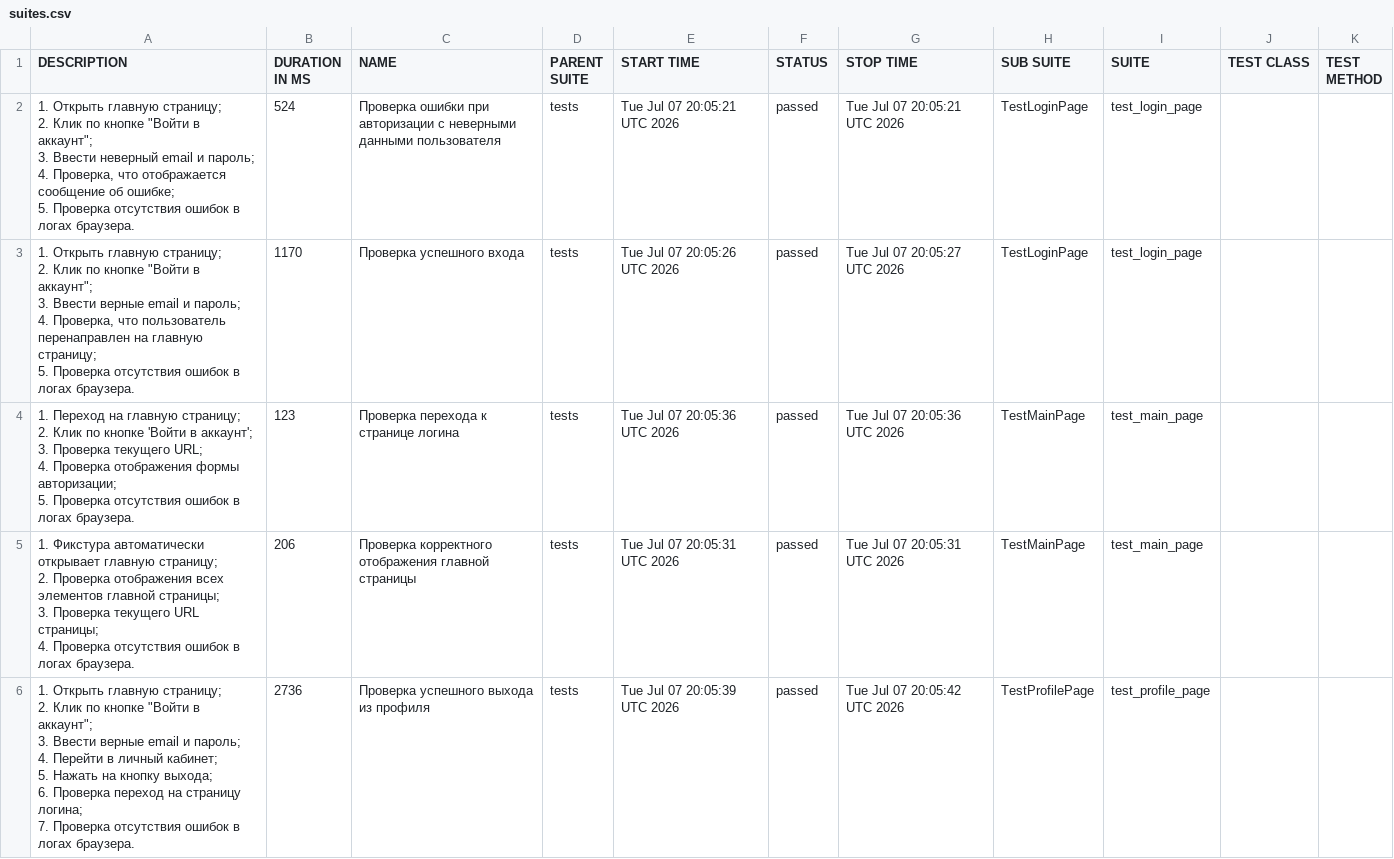
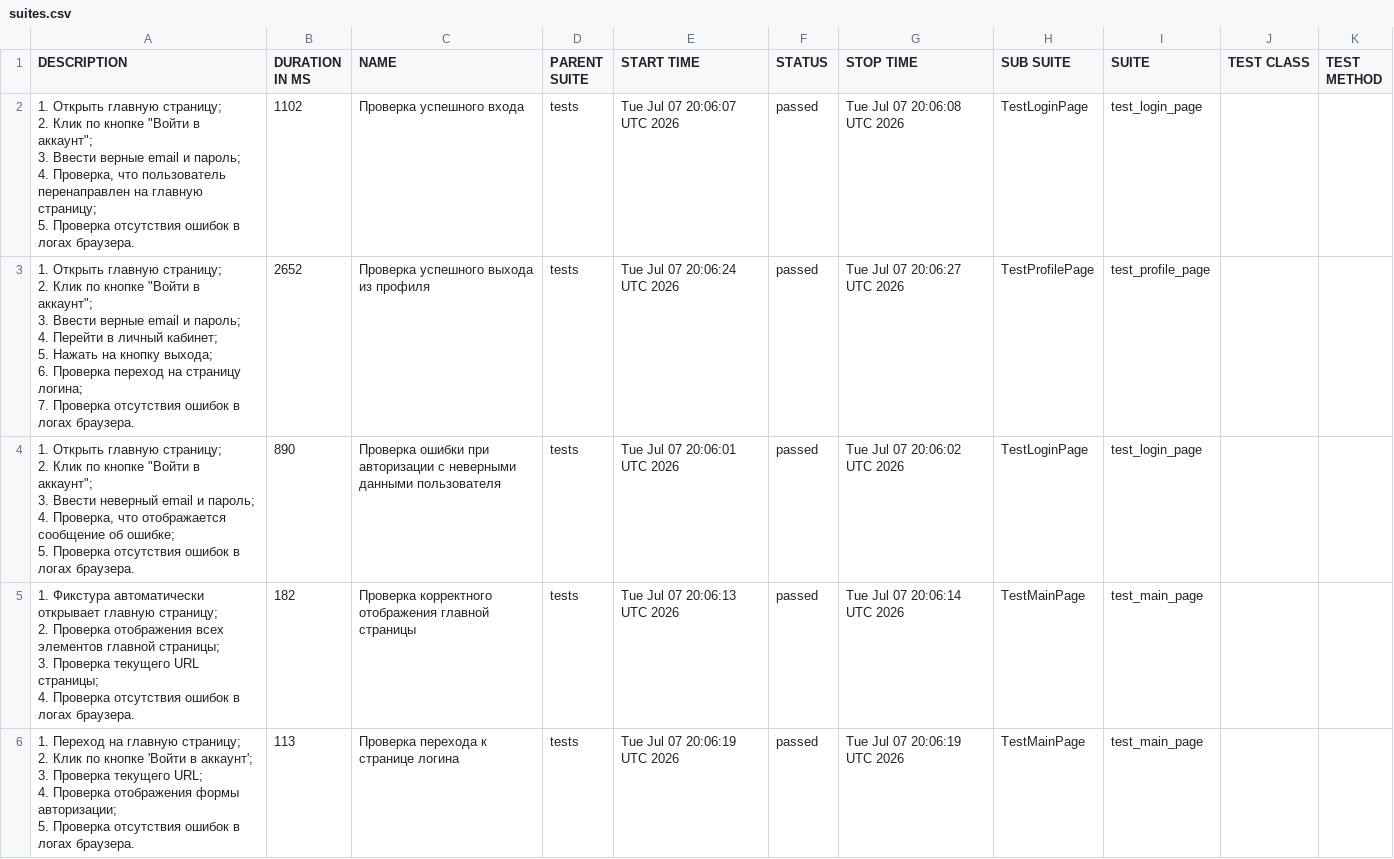
Before and after one commit to ParamonovMO/stellarburgers-tests, a CSV file: data/suites.csv, drawn as a sheet.

```diff
--- a/data/suites.csv
+++ b/data/suites.csv
@@ -1,37 +1,37 @@
 "DESCRIPTION","DURATION IN MS","NAME","PARENT SUITE","START TIME","STATUS","STOP TIME","SUB SUITE","SUITE","TEST CLASS","TEST METHOD"
-"
-        1. Открыть главную страницу;
-        2. Клик по кнопке ""Войти в аккаунт"";
-        3. Ввести неверный email и пароль;
-        4. Проверка, что отображается сообщение об ошибке;
-        5. Проверка отсутствия ошибок в логах браузера.
-    ","524","Проверка ошибки при авторизации с неверными данными пользователя","tests","Tue Jul 07 20:05:21 UTC 2026","passed","Tue Jul 07 20:05:21 UTC 2026","TestLoginPage","test_login_page","",""
-"
-        1. Открыть главную страницу;
-        2. Клик по кнопке ""Войти в аккаунт"";
-        3. Ввести верные email и пароль;
-        4. Проверка, что пользователь перенаправлен на главную страницу;
-        5. Проверка отсутствия ошибок в логах браузера.
-    ","1170","Проверка успешного входа","tests","Tue Jul 07 20:05:26 UTC 2026","passed","Tue Jul 07 20:05:27 UTC 2026","TestLoginPage","test_login_page","",""
-"
-        1. Переход на главную страницу;
-        2. Клик по кнопке 'Войти в аккаунт';
-        3. Проверка текущего URL;
-        4. Проверка отображения формы авторизации;
-        5. Проверка отсутствия ошибок в логах браузера.
-    ","123","Проверка перехода к странице логина","tests","Tue Jul 07 20:05:36 UTC 2026","passed","Tue Jul 07 20:05:36 UTC 2026","TestMainPage","test_main_page","",""
-"
-        1. Фикстура автоматически открывает главную страницу;
-        2. Проверка отображения всех элементов главной страницы;
-        3. Проверка текущего URL страницы;
-        4. Проверка отсутствия ошибок в логах браузера.
-    ","206","Проверка корректного отображения главной страницы","tests","Tue Jul 07 20:05:31 UTC 2026","passed","Tue Jul 07 20:05:31 UTC 2026","TestMainPage","test_main_page","",""
-"
-        1. Открыть главную страницу;
-        2. Клик по кнопке ""Войти в аккаунт"";
-        3. Ввести верные email и пароль;
-        4. Перейти в личный кабинет;
-        5. Нажать на кнопку выхода;
-        6. Проверка переход на страницу логина;
-        7. Проверка отсутствия ошибок в логах браузера.
-    ","2736","Проверка успешного выхода из профиля","tests","Tue Jul 07 20:05:39 UTC 2026","passed","Tue Jul 07 20:05:42 UTC 2026","TestProfilePage","test_profile_page","",""
+"
+        1. Открыть главную страницу;
+        2. Клик по кнопке ""Войти в аккаунт"";
+        3. Ввести верные email и пароль;
+        4. Проверка, что пользователь перенаправлен на главную страницу;
+        5. Проверка отсутствия ошибок в логах браузера.
+    ","1102","Проверка успешного входа","tests","Tue Jul 07 20:06:07 UTC 2026","passed","Tue Jul 07 20:06:08 UTC 2026","TestLoginPage","test_login_page","",""
+"
+        1. Открыть главную страницу;
+        2. Клик по кнопке ""Войти в аккаунт"";
+        3. Ввести верные email и пароль;
+        4. Перейти в личный кабинет;
+        5. Нажать на кнопку выхода;
+        6. Проверка переход на страницу логина;
+        7. Проверка отсутствия ошибок в логах браузера.
+    ","2652","Проверка успешного выхода из профиля","tests","Tue Jul 07 20:06:24 UTC 2026","passed","Tue Jul 07 20:06:27 UTC 2026","TestProfilePage","test_profile_page","",""
+"
+        1. Открыть главную страницу;
+        2. Клик по кнопке ""Войти в аккаунт"";
+        3. Ввести неверный email и пароль;
+        4. Проверка, что отображается сообщение об ошибке;
+        5. Проверка отсутствия ошибок в логах браузера.
+    ","890","Проверка ошибки при авторизации с неверными данными пользователя","tests","Tue Jul 07 20:06:01 UTC 2026","passed","Tue Jul 07 20:06:02 UTC 2026","TestLoginPage","test_login_page","",""
+"
+        1. Фикстура автоматически открывает главную страницу;
+        2. Проверка отображения всех элементов главной страницы;
+        3. Проверка текущего URL страницы;
+        4. Проверка отсутствия ошибок в логах браузера.
+    ","182","Проверка корректного отображения главной страницы","tests","Tue Jul 07 20:06:13 UTC 2026","passed","Tue Jul 07 20:06:14 UTC 2026","TestMainPage","test_main_page","",""
+"
+        1. Переход на главную страницу;
+        2. Клик по кнопке 'Войти в аккаунт';
+        3. Проверка текущего URL;
+        4. Проверка отображения формы авторизации;
+        5. Проверка отсутствия ошибок в логах браузера.
+    ","113","Проверка перехода к странице логина","tests","Tue Jul 07 20:06:19 UTC 2026","passed","Tue Jul 07 20:06:19 UTC 2026","TestMainPage","test_main_page","",""
```
Also changed, not shown: 24 other files.
